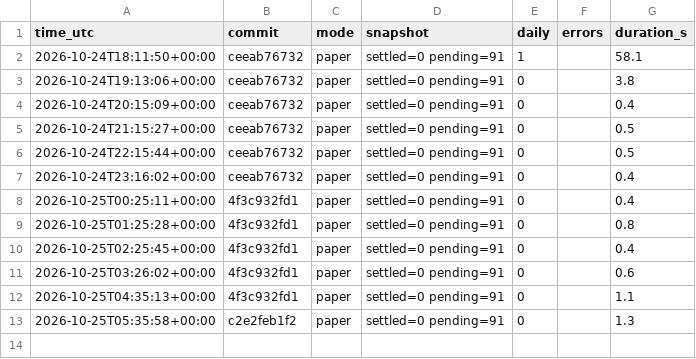
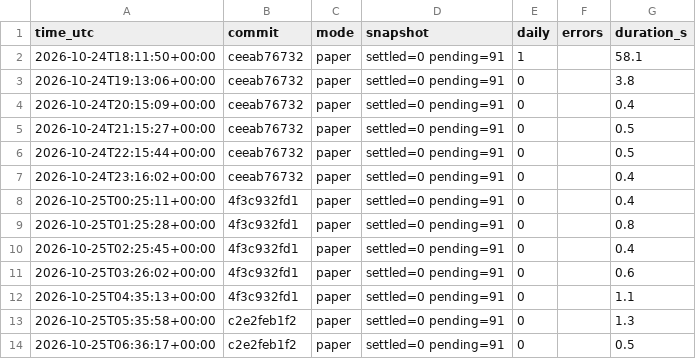
Before and after one commit to daijobudesu69/Crypto-FCL, a CSV file: state/runs.csv, drawn as a sheet.

```diff
--- a/state/runs.csv
+++ b/state/runs.csv
@@ -13 +13,2 @@ time_utc,commit,mode,snapshot,daily,errors,duration_s
 2026-10-25T05:35:58+00:00,c2e2feb1f2,paper,settled=0 pending=91,0,,1.3
+2026-10-25T06:36:17+00:00,c2e2feb1f2,paper,settled=0 pending=91,0,,0.5
```
Also changed, not shown: 3 other files.
